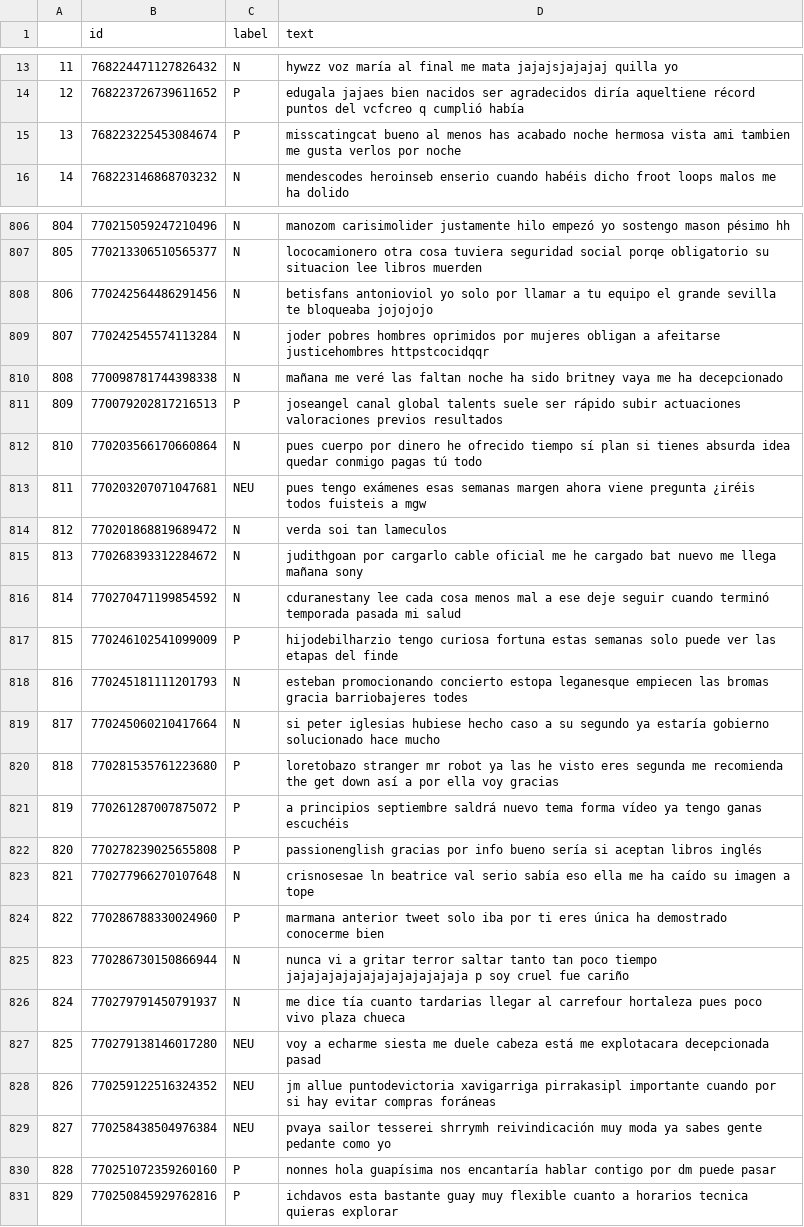
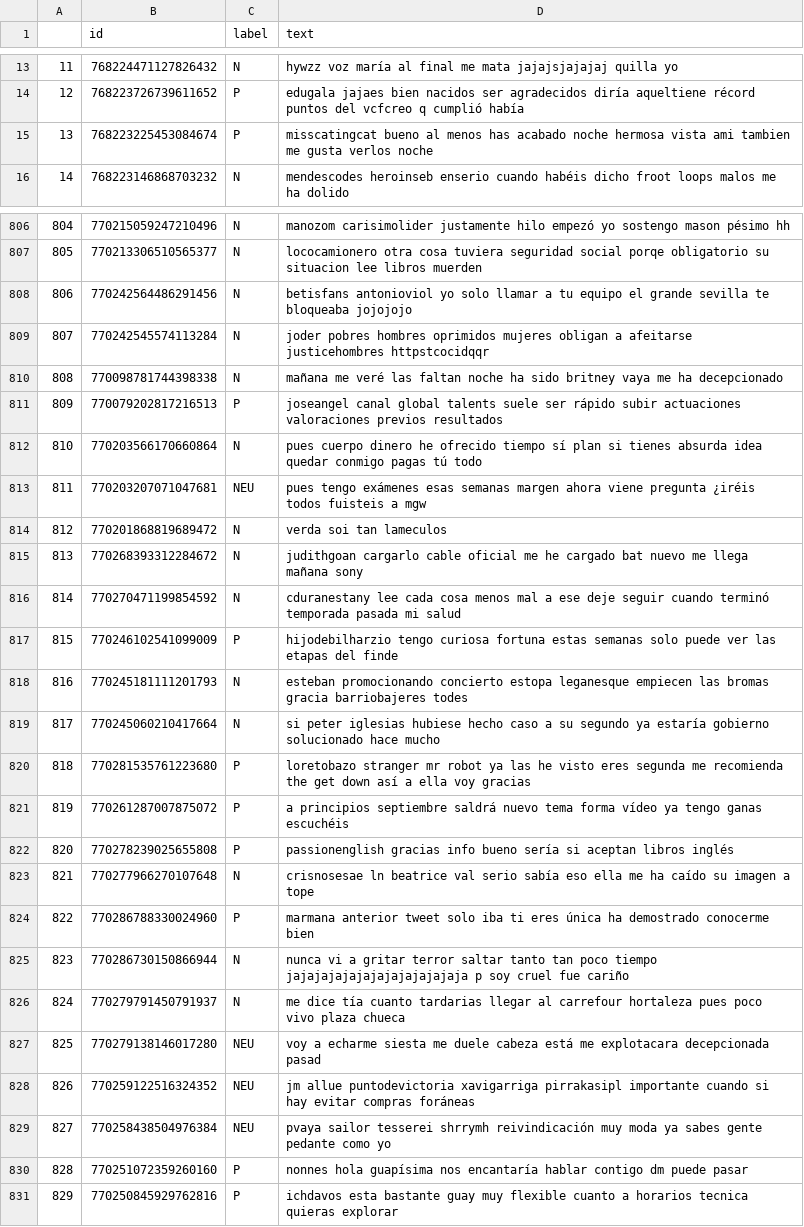
Before and after one commit to pjbeamud/nlp-twitter, a CSV file: datasets/df_clean.csv, drawn as a sheet; only a part is shown, gaps mark what is left out; the diff covers the shown part only.

Commit message:
feat(datasets): update datasets

```diff
--- a/datasets/df_clean.csv
+++ b/datasets/df_clean.csv
@@ -14,3 +14,3 @@
 12,768223726739611652,P,edugala jajaes bien nacidos ser agradecidos diría aqueltiene récord puntos del vcfcreo q cumplió había
-13,768223225453084674,P,misscatingcat bueno al menos has acabado noche hermosa vista ami tambien me gusta verlos por noche
+13,768223225453084674,P,misscatingcat bueno al menos has acabado noche hermosa vista ami tambien me gusta verlos noche
 14,768223146868703232,N,mendescodes heroinseb enserio cuando habéis dicho froot loops malos me ha dolido
@@ -807,10 +807,10 @@
 805,770213306510565377,N,lococamionero otra cosa tuviera seguridad social porqe obligatorio su situacion lee libros muerden
-806,770242564486291456,N,betisfans antonioviol yo solo por llamar a tu equipo el grande sevilla te bloqueaba jojojojo
-807,770242545574113284,N,joder pobres hombres oprimidos por mujeres obligan a afeitarse justicehombres httpstcocidqqr
+806,770242564486291456,N,betisfans antonioviol yo solo llamar a tu equipo el grande sevilla te bloqueaba jojojojo
+807,770242545574113284,N,joder pobres hombres oprimidos mujeres obligan a afeitarse justicehombres httpstcocidqqr
 808,770098781744398338,N,mañana me veré las faltan noche ha sido britney vaya me ha decepcionado
 809,770079202817216513,P,joseangel canal global talents suele ser rápido subir actuaciones valoraciones previos resultados
-810,770203566170660864,N,pues cuerpo por dinero he ofrecido tiempo sí plan si tienes absurda idea quedar conmigo pagas tú todo
+810,770203566170660864,N,pues cuerpo dinero he ofrecido tiempo sí plan si tienes absurda idea quedar conmigo pagas tú todo
 811,770203207071047681,NEU, pues tengo exámenes esas  semanas margen ahora viene pregunta ¿iréis todos fuisteis a mgw
 812,770201868819689472,N,verda soi tan lameculos
-813,770268393312284672,N,judithgoan por cargarlo cable oficial me he cargado bat nuevo me llega mañana sony
+813,770268393312284672,N,judithgoan cargarlo cable oficial me he cargado bat nuevo me llega mañana sony
 814,770270471199854592,N,cduranestany lee cada cosa  menos mal a ese deje seguir cuando terminó temporada pasada mi salud
@@ -819,7 +819,7 @@
 817,770245060210417664,N,si peter iglesias hubiese hecho caso a su segundo ya estaría gobierno solucionado hace mucho
-818,770281535761223680,P,loretobazo stranger mr robot ya las he visto eres segunda me recomienda the get down así a por ella voy gracias
+818,770281535761223680,P,loretobazo stranger mr robot ya las he visto eres segunda me recomienda the get down así a ella voy gracias
 819,770261287007875072,P,a principios septiembre saldrá nuevo tema forma vídeo ya tengo ganas escuchéis
-820,770278239025655808,P,passionenglish gracias por info bueno sería si aceptan libros inglés
+820,770278239025655808,P,passionenglish gracias info bueno sería si aceptan libros inglés
 821,770277966270107648,N,crisnosesae ln  beatrice val serio sabía eso ella me ha caído su imagen a tope
-822,770286788330024960,P,marmana anterior tweet solo iba por ti eres única ha demostrado conocerme bien
+822,770286788330024960,P,marmana anterior tweet solo iba ti eres única ha demostrado conocerme bien
 823,770286730150866944,N,nunca vi a gritar terror saltar tanto tan poco tiempo jajajajajajajajajajajajaja p soy cruel fue cariño
@@ -827,5 +827,5 @@
 825,770279138146017280,NEU,voy a echarme siesta me duele cabeza está me explotacara decepcionada pasad
-826,770259122516324352,NEU,jm allue puntodevictoria xavigarriga pirrakasipl importante cuando por si hay evitar compras foráneas
+826,770259122516324352,NEU,jm allue puntodevictoria xavigarriga pirrakasipl importante cuando si hay evitar compras foráneas
 827,770258438504976384,NEU,pvaya sailor tesserei shrrymh reivindicación muy moda ya sabes gente pedante como yo
-828,770251072359260160,P,nonnes hola guapísima nos encantaría hablar contigo por dm puede pasar
+828,770251072359260160,P,nonnes hola guapísima nos encantaría hablar contigo dm puede pasar
 829,770250845929762816,P,ichdavos esta bastante guay muy flexible cuanto a horarios tecnica quieras explorar
```
Also changed, not shown: 181 edited cells elsewhere in this file, 5 other files.
